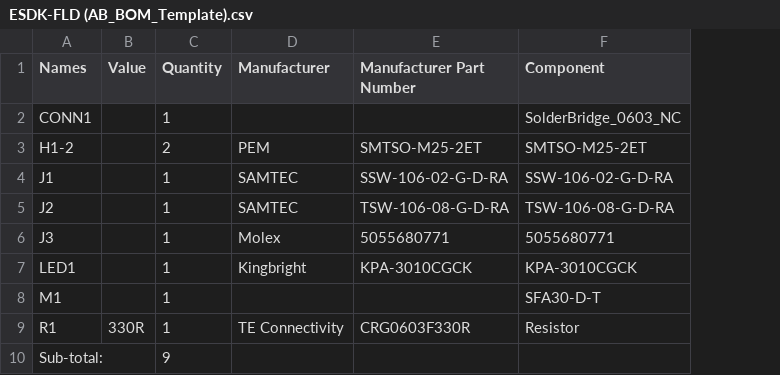
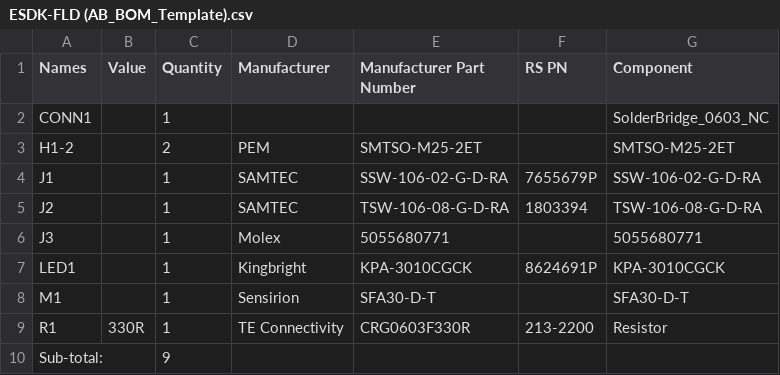
Before and after one commit to DesignSparkRS/ESDK, a CSV file: hardware/FLD/DSPCB/Outputs/ESDK-FLD (AB_BOM_Template).csv, drawn as a sheet; the diff names each change by its address in the sheet, - before the commit and + after, or states it on an @@ line.

Commit message:
Update ESDK-FLD BOM
Missing manufacturer and MPN on Sensirion module

```diff
--- a/hardware/FLD/DSPCB/Outputs/ESDK-FLD (AB_BOM_Template).csv
+++ b/hardware/FLD/DSPCB/Outputs/ESDK-FLD (AB_BOM_Template).csv
+column F (RS PN), rows 4-9: 7655679P | 1803394 |  | 8624691P |  | 213-2200
-D8 (Manufacturer): (empty)
+D8 (Manufacturer): Sensirion
-E8 (Manufacturer Part Number): (empty)
+E8 (Manufacturer Part Number): SFA30-D-T
```
Also changed, not shown: 1 other file.
